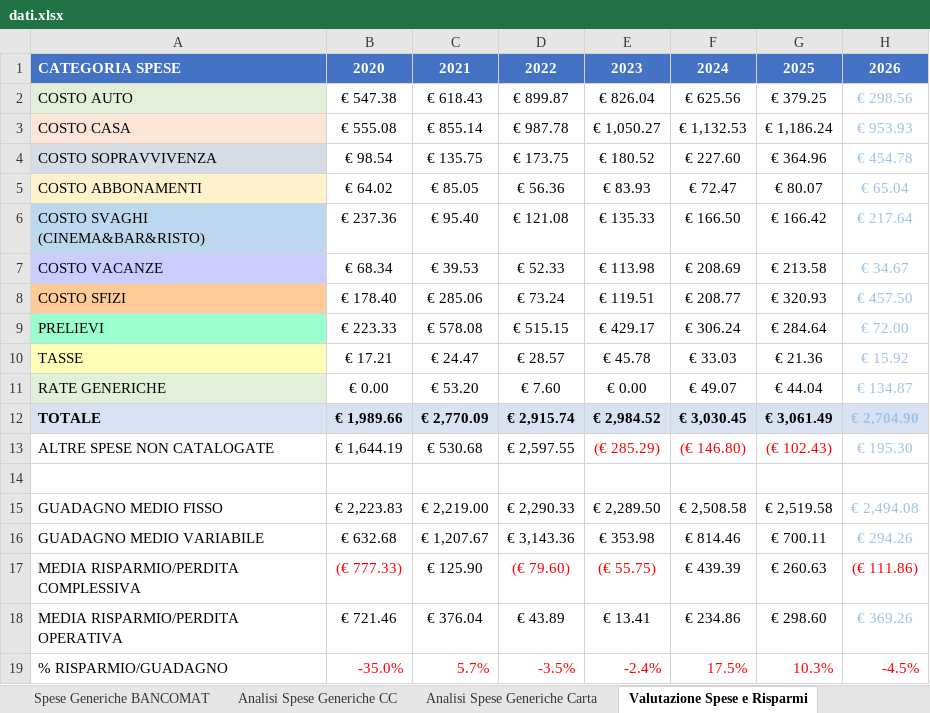
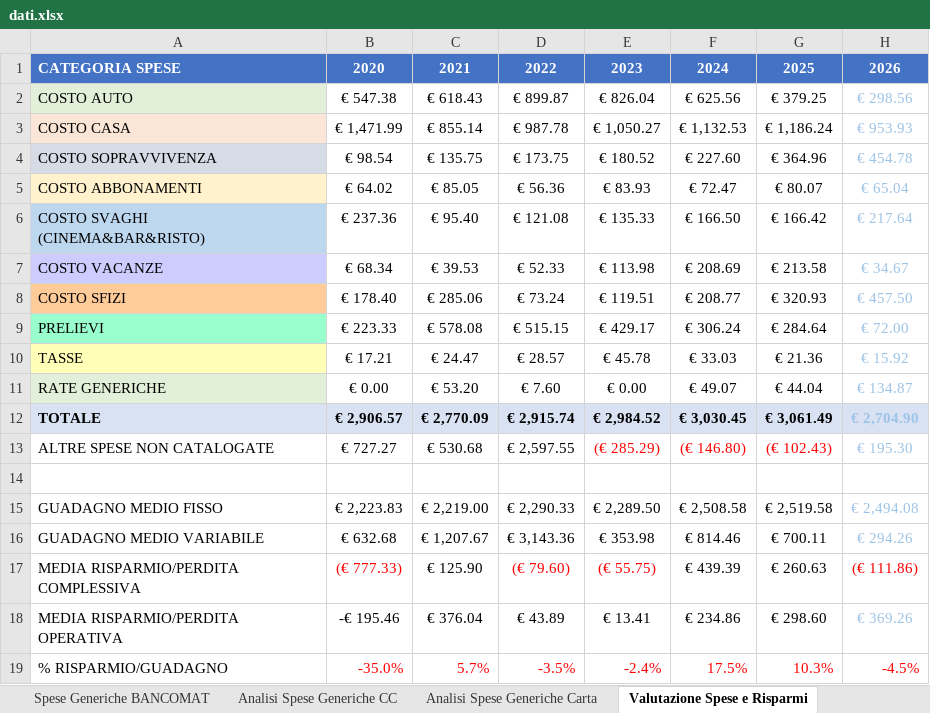
Before and after one commit to ballestrieroluca-web/Availability, an Excel workbook: dati.xlsx, sheet Valutazione Spese e Risparmi, drawn as a sheet; values as stored, in another font and other column widths than the file's, no borders; the diff names each change by its address in the sheet, - before the commit and + after, or states it on an @@ line.

```diff
--- a/dati.xlsx (sheet Valutazione Spese e Risparmi)
+++ b/dati.xlsx (sheet Valutazione Spese e Risparmi)
-B3: € 555.08
+B3: € 1,471.99
-B12: € 1,989.66
+B12: € 2,906.57
-B13: € 1,644.19
+B13: € 727.27
-B18: € 721.46
+B18: -€ 195.46
```
Also changed, not shown: sheet BILANCIO, sheet Spese Generiche BANCOMAT, hidden cells.
